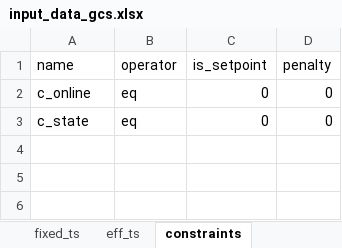
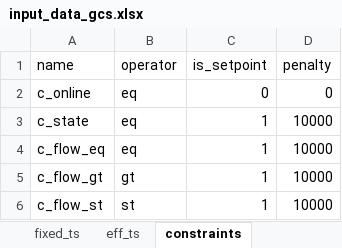
Before and after one commit to predicer-tools/Predicer, an Excel workbook: input_data/input_data_gcs.xlsx, sheet constraints, drawn as a sheet; values as stored, in another font and other column widths than the file's, no borders; the diff names each change by its address in the sheet, - before the commit and + after, or states it on an @@ line.

Commit message:
Update input_data_gcs.xlsx
Input data file used for testing general constraints.

```diff
--- a/input_data/input_data_gcs.xlsx (sheet constraints)
+++ b/input_data/input_data_gcs.xlsx (sheet constraints)
-C3 (is_setpoint): 0
+C3 (is_setpoint): 1
-D3 (penalty): 0
+D3 (penalty): 10000
+row 4: c_flow_eq | eq | 1 | 10000
+row 5: c_flow_gt | gt | 1 | 10000
+row 6: c_flow_st | st | 1 | 10000
```
Also changed, not shown: sheet gen_constraint, sheet process_topology, sheet processes, sheet nodes, sheet balance_prices, sheet market_prices, 2 more sheets.
